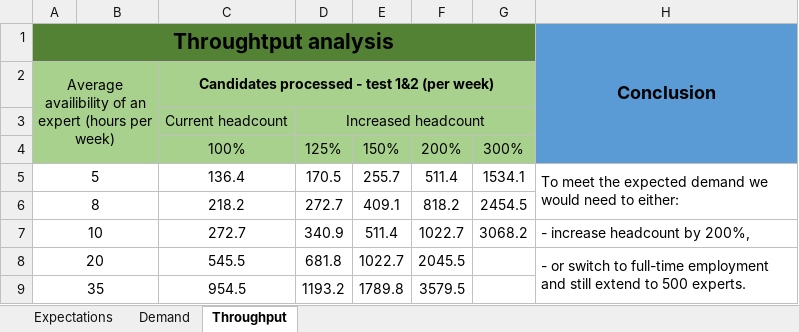
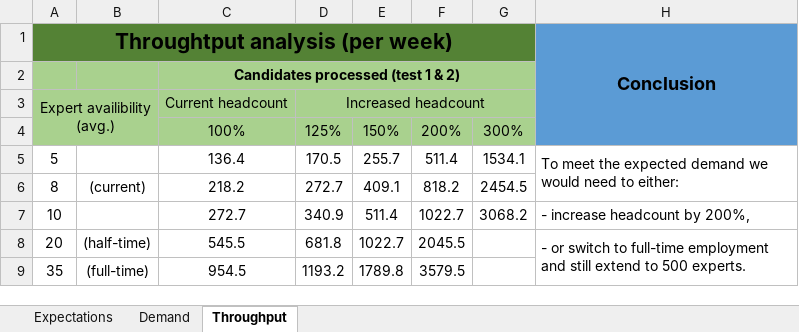
Before and after one commit to wawrzynek-eq/arch-kata, an Excel workbook: Feasibility Analysis.xlsx, sheet Throughput, drawn as a sheet; values as stored, in another font and other column widths than the file's, no borders; charts and pictures and conditional formats not drawn; removed rows and columns are numbered as before the commit, all else as after; the diff names each change by its address in the sheet, - before the commit and + after, or states it on an @@ line.

Commit message:
Minor updates to the feasibility sheet

```diff
--- a/Feasibility Analysis.xlsx (sheet Throughput)
+++ b/Feasibility Analysis.xlsx (sheet Throughput)
-A1: Throughtput analysis
+A1: Throughtput analysis (per week)
-row 2: Average availibility of an expert (hours per week) |  | Candidates processed - test 1&2 (per week)
+row 2:  |  | Candidates processed (test 1 & 2)
-A3: (empty)
+A3: Expert availibility (avg.)
+A3:B4 merged
-A5:B5 merged
-A6:B6 merged
-B6: (empty)
+B6: (current)
-A7:B7 merged
-A8:B8 merged
-B8: (empty)
+B8: (half-time)
-A9:B9 merged
-B9: (empty)
+B9: (full-time)
```
